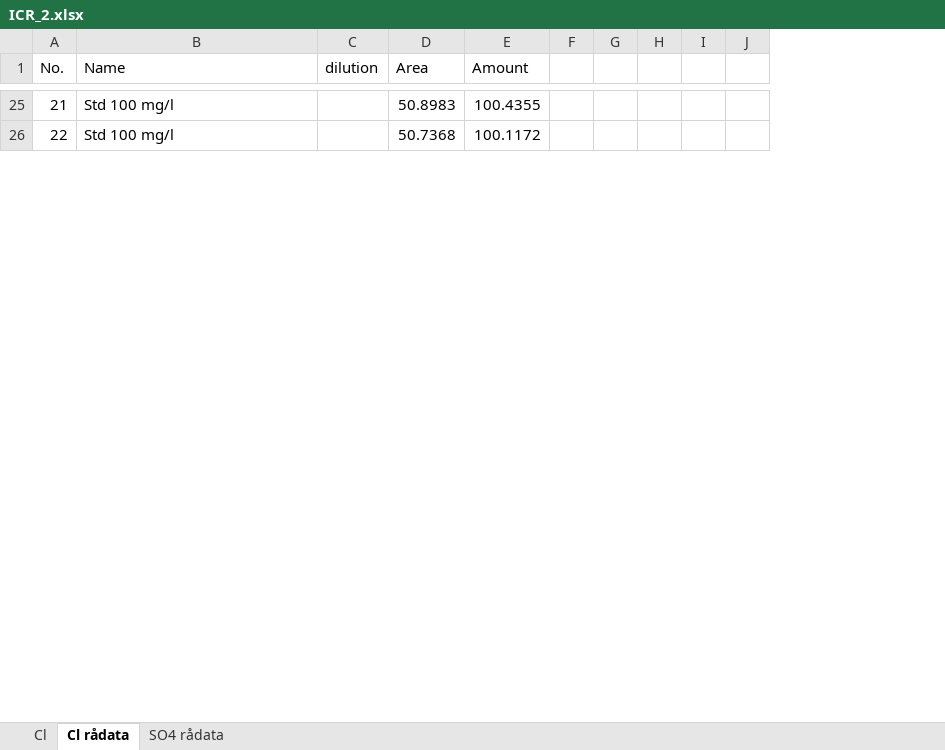
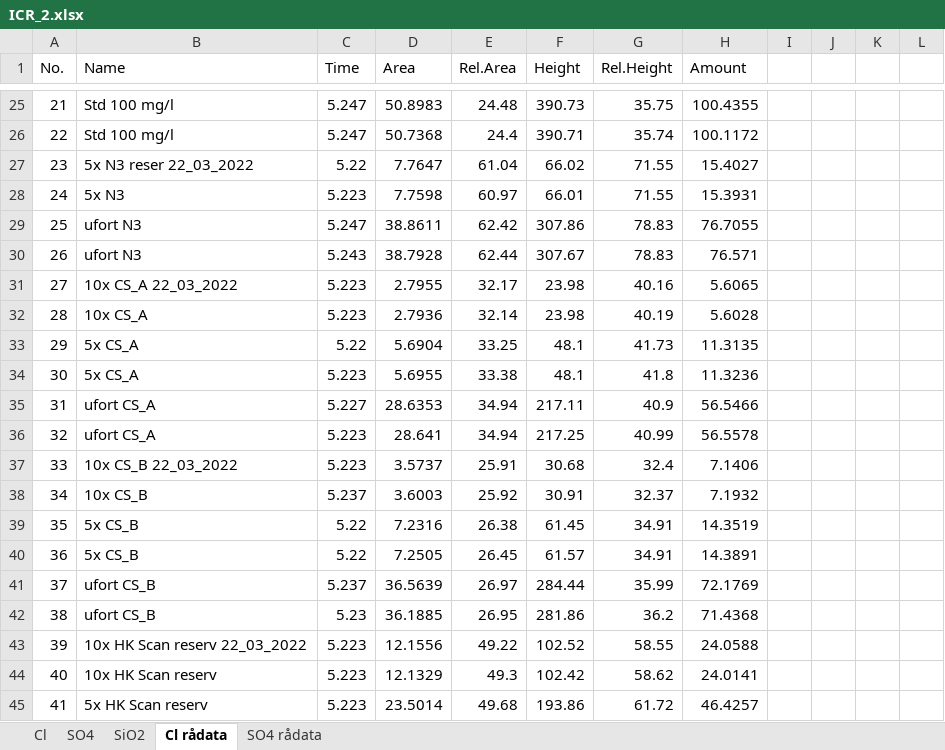
Before and after one commit to Steffen-Lykke/Speciale, an Excel workbook: data/ICR/ICR_2.xlsx, sheet Cl rådata, drawn as a sheet; only a part is shown, gaps mark what is left out; values as stored, in another font and other column widths than the file's, no borders; charts and pictures not drawn; removed rows and columns are numbered as before the commit, all else as after; the diff covers the shown part only; the diff names each change by its address in the sheet, - before the commit and + after, or states it on an @@ line.

```diff
--- a/data/ICR/ICR_2.xlsx (sheet Cl rådata)
+++ b/data/ICR/ICR_2.xlsx (sheet Cl rådata)
+sheet tab: SO4
+sheet tab: SiO2
-column C (dilution), empty
+column C (Time), rows 25-26: 5.247 | 5.247
+column E (Rel.Area), rows 25-26: 24.48 | 24.4
+column F (Height), rows 25-26: 390.73 | 390.71
+column G (Rel.Height), rows 25-26: 35.75 | 35.74
-column G, empty
+row 27: 23 | 5x N3 reser 22_03_2022 | 5.22 | 7.7647 | 61.04 | 66.02 | 71.55 | 15.4027
+row 28: 24 | 5x N3 | 5.223 | 7.7598 | 60.97 | 66.01 | 71.55 | 15.3931
+row 29: 25 | ufort N3 | 5.247 | 38.8611 | 62.42 | 307.86 | 78.83 | 76.7055
+row 30: 26 | ufort N3 | 5.243 | 38.7928 | 62.44 | 307.67 | 78.83 | 76.571
+row 31: 27 | 10x CS_A 22_03_2022 | 5.223 | 2.7955 | 32.17 | 23.98 | 40.16 | 5.6065
+row 32: 28 | 10x CS_A | 5.223 | 2.7936 | 32.14 | 23.98 | 40.19 | 5.6028
+row 33: 29 | 5x CS_A | 5.22 | 5.6904 | 33.25 | 48.1 | 41.73 | 11.3135
+row 34: 30 | 5x CS_A | 5.223 | 5.6955 | 33.38 | 48.1 | 41.8 | 11.3236
+row 35: 31 | ufort CS_A | 5.227 | 28.6353 | 34.94 | 217.11 | 40.9 | 56.5466
+row 36: 32 | ufort CS_A | 5.223 | 28.641 | 34.94 | 217.25 | 40.99 | 56.5578
+row 37: 33 | 10x CS_B 22_03_2022 | 5.223 | 3.5737 | 25.91 | 30.68 | 32.4 | 7.1406
+row 38: 34 | 10x CS_B | 5.237 | 3.6003 | 25.92 | 30.91 | 32.37 | 7.1932
+row 39: 35 | 5x CS_B | 5.22 | 7.2316 | 26.38 | 61.45 | 34.91 | 14.3519
+row 40: 36 | 5x CS_B | 5.22 | 7.2505 | 26.45 | 61.57 | 34.91 | 14.3891
+row 41: 37 | ufort CS_B | 5.237 | 36.5639 | 26.97 | 284.44 | 35.99 | 72.1769
+row 42: 38 | ufort CS_B | 5.23 | 36.1885 | 26.95 | 281.86 | 36.2 | 71.4368
+row 43: 39 | 10x HK Scan reserv 22_03_2022 | 5.223 | 12.1556 | 49.22 | 102.52 | 58.55 | 24.0588
+row 44: 40 | 10x HK Scan reserv | 5.223 | 12.1329 | 49.3 | 102.42 | 58.62 | 24.0141
+row 45: 41 | 5x HK Scan reserv | 5.223 | 23.5014 | 49.68 | 193.86 | 61.72 | 46.4257
```
Also changed, not shown: 88 added rows elsewhere in this sheet, sheet Cl, sheet SO4 rådata, formulas that keep their value, charts or pictures, data/ICR/ICR_2_samlet.xlsx, data/ICR/IC_data_ICR_udvalgtdata_igen.xlsx, 4 other files.
